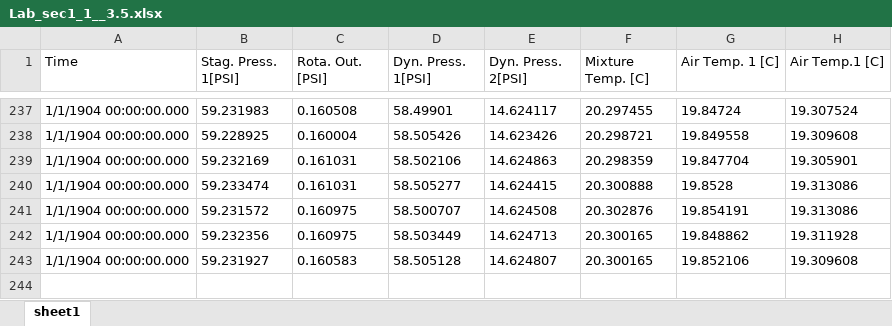
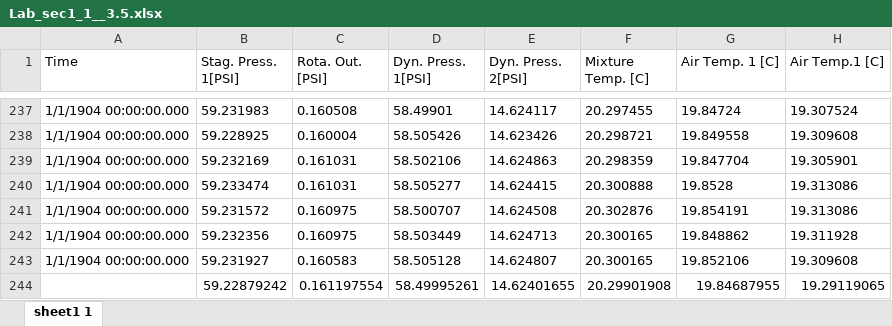
Before and after one commit to andrewalferman/Classes, an Excel workbook: ME552/Lab 1/Lab Data/Data/Lab_sec1_1__3.5.xlsx, sheet sheet1 1, drawn as a sheet; only a part is shown, gaps mark what is left out; values as stored, in another font and other column widths than the file's, no borders; the diff names each change by its address in the sheet, - before the commit and + after, or states it on an @@ line.

```diff
--- a/ME552/Lab 1/Lab Data/Data/Lab_sec1_1__3.5.xlsx (sheet sheet1 1)
+++ b/ME552/Lab 1/Lab Data/Data/Lab_sec1_1__3.5.xlsx (sheet sheet1 1)
-sheet tab: sheet1
+sheet tab: sheet1 1
+row 244:  | 59.22879242 | 0.161197554 | 58.49995261 | 14.62401655 | 20.29901908 | 19.84687955 | 19.29119065
```
Also changed, not shown: ME552/Lab 1/Lab Data/Data/Lab_sec1_1__1.2.xlsx, ME552/Lab 1/Lab Data/Data/Lab_sec1_1__2.3.xlsx, 10 other files.
